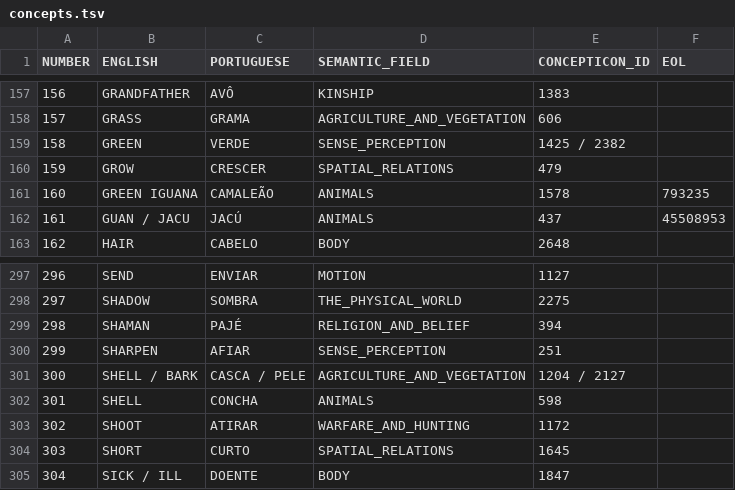
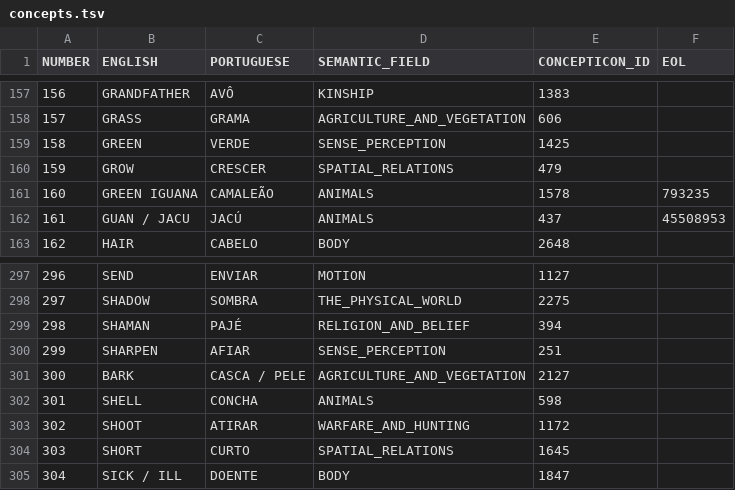
Before and after one commit to tupian-language-resources/tuled, a TSV file: etc/concepts.tsv, drawn as a sheet; only a part is shown, gaps mark what is left out; the diff covers the shown part only.

Commit message:
Update concepts.tsv

```diff
--- a/etc/concepts.tsv
+++ b/etc/concepts.tsv
@@ -158,3 +158,3 @@ NUMBER	ENGLISH	PORTUGUESE	SEMANTIC_FIELD	CONCEPTICON_ID	EOL
 157	GRASS	GRAMA	AGRICULTURE_AND_VEGETATION	606	
-158	GREEN	VERDE	SENSE_PERCEPTION	1425 / 2382	
+158	GREEN	VERDE	SENSE_PERCEPTION	1425	
 159	GROW	CRESCER	SPATIAL_RELATIONS	479	
@@ -300,3 +300,3 @@ NUMBER	ENGLISH	PORTUGUESE	SEMANTIC_FIELD	CONCEPTICON_ID	EOL
 299	SHARPEN	AFIAR	SENSE_PERCEPTION	251	
-300	SHELL / BARK	CASCA / PELE	AGRICULTURE_AND_VEGETATION	1204 / 2127	
+300	BARK	CASCA / PELE	AGRICULTURE_AND_VEGETATION	2127	
 301	SHELL	CONCHA	ANIMALS	598	
```
Also changed, not shown: 13 edited cells elsewhere in this file.
